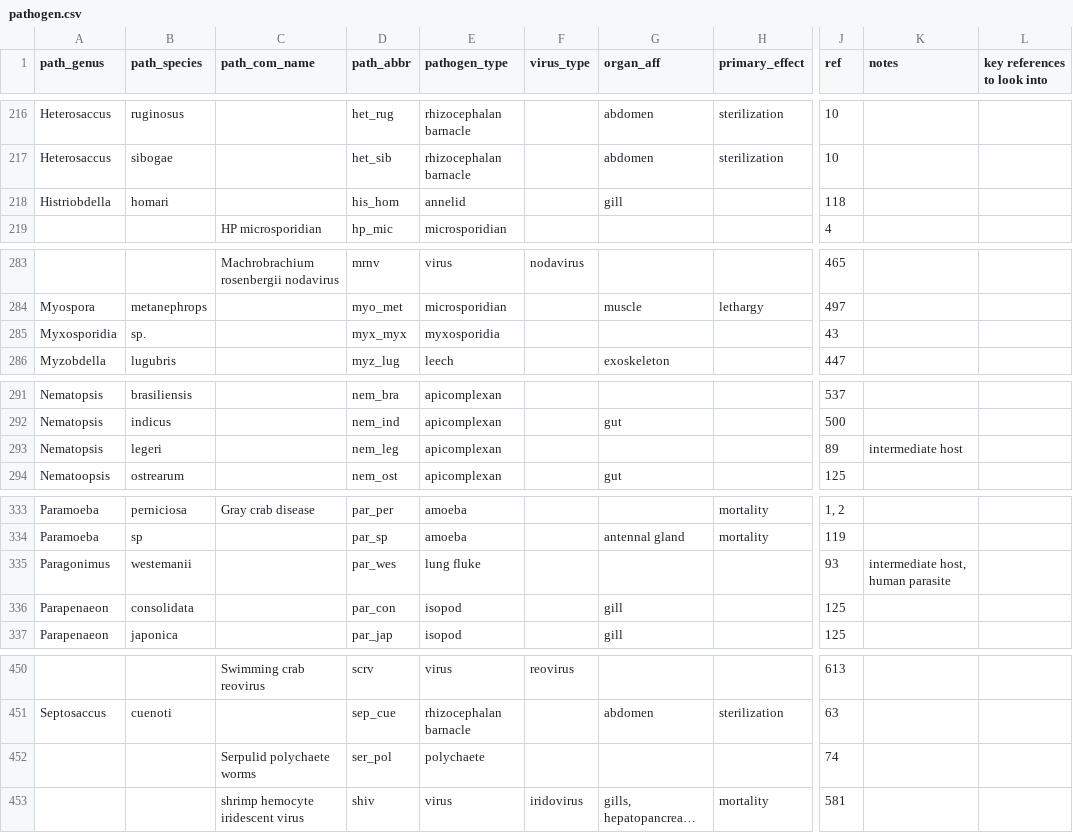
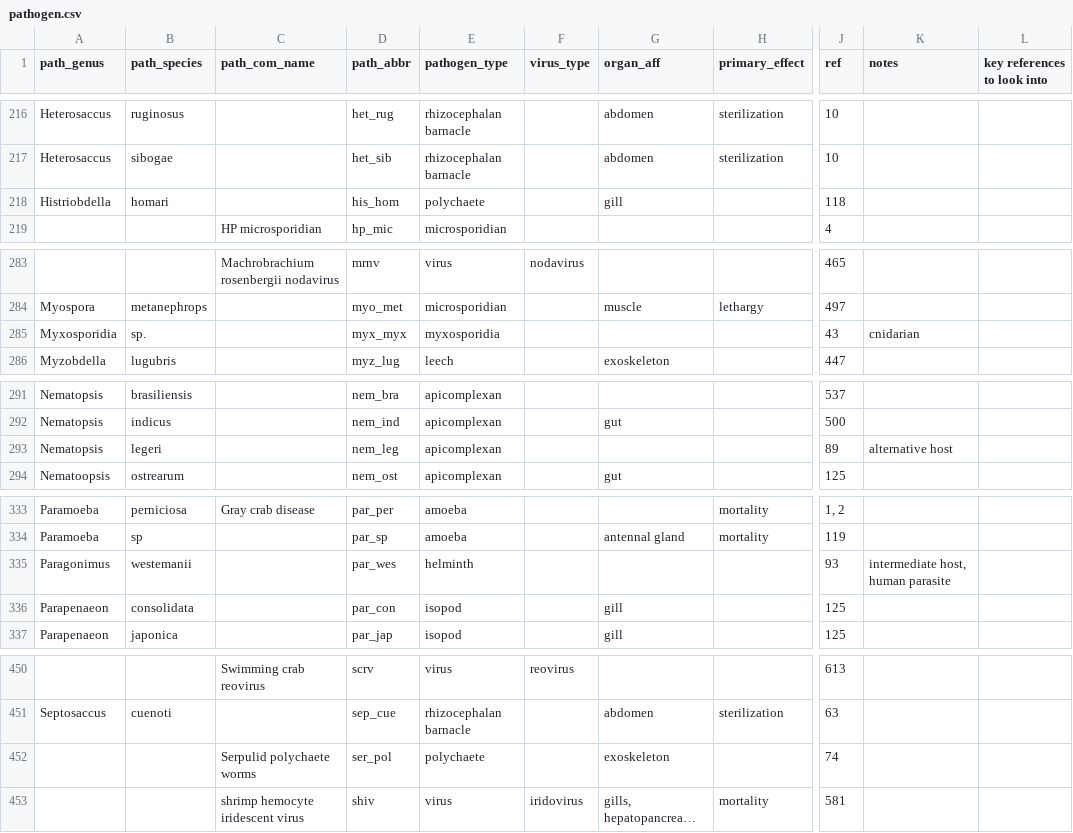
Before and after one commit to duermite/PSR, a CSV file: raw_data/pathogen.csv, drawn as a sheet; only a part is shown, gaps mark what is left out; long unchanged cells end in …; the diff covers the shown part only; the diff names each change by its address in the sheet, - before the commit and + after, or states it on an @@ line.

Commit message:
Fill in path_transmission sheet with minimal changes to pathogen sheet and additions to refs

```diff
--- a/raw_data/pathogen.csv
+++ b/raw_data/pathogen.csv
-E218 (pathogen_type): annelid
+E218 (pathogen_type): polychaete
-K285 (notes): (empty)
+K285 (notes): cnidarian
-K293 (notes): intermediate host
+K293 (notes): alternative host
-E335 (pathogen_type): lung fluke
+E335 (pathogen_type): helminth
-G452 (organ_aff): (empty)
+G452 (organ_aff): exoskeleton
```
Also changed, not shown: 18 edited cells elsewhere in this file, raw_data/path_transmission.csv, raw_data/refs.csv, 1 other file.
